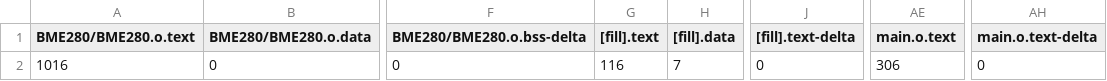
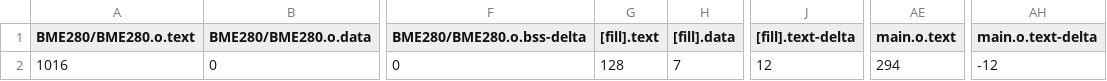
Before and after one commit to vives-projectwerk-2-2020/TPH-proof-of-concept, a CSV file: BUILD/NUCLEO_L432KC/GCC_ARM/TPH-proof-of-concept_map.csv, drawn as a sheet; only a part is shown, gaps mark what is left out; the diff names each change by its address in the sheet, - before the commit and + after, or states it on an @@ line.

Commit message:
final result for proof of concept

```diff
--- a/BUILD/NUCLEO_L432KC/GCC_ARM/TPH-proof-of-concept_map.csv
+++ b/BUILD/NUCLEO_L432KC/GCC_ARM/TPH-proof-of-concept_map.csv
-G2 ([fill].text): 116
+G2 ([fill].text): 128
-J2 ([fill].text-delta): 0
+J2 ([fill].text-delta): 12
-AE2 (main.o.text): 306
+AE2 (main.o.text): 294
-AH2 (main.o.text-delta): 0
+AH2 (main.o.text-delta): -12
```
Also changed, not shown: 8 other files.
